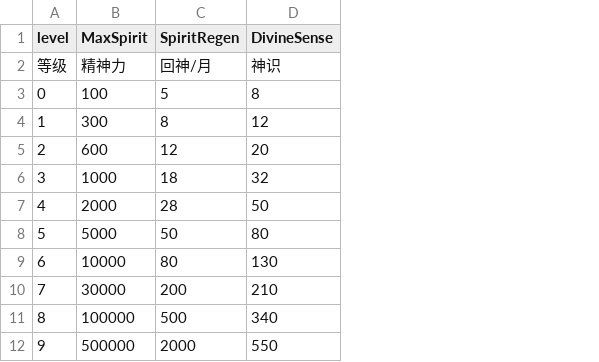
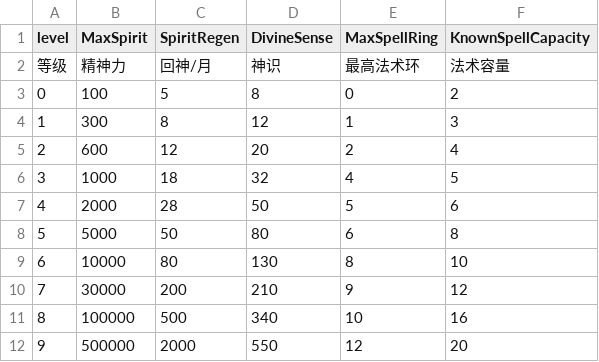
Before and after one commit to inmny/Cultiway-Reborn, a CSV file: Content/Cultisys/Magic.csv, drawn as a sheet; the diff names each change by its address in the sheet, - before the commit and + after, or states it on an @@ line.

```diff
--- a/Content/Cultisys/Magic.csv
+++ b/Content/Cultisys/Magic.csv
+column E (MaxSpellRing), rows 2-12: 最高法术环 | 0 | 1 | 2 | 4 | 5 | 6 | 8 | 9 | 10 | 12
+column F (KnownSpellCapacity), rows 2-12: 法术容量 | 2 | 3 | 4 | 5 | 6 | 8 | 10 | 12 | 16 | 20
```
Also changed, not shown: 1 other file.
